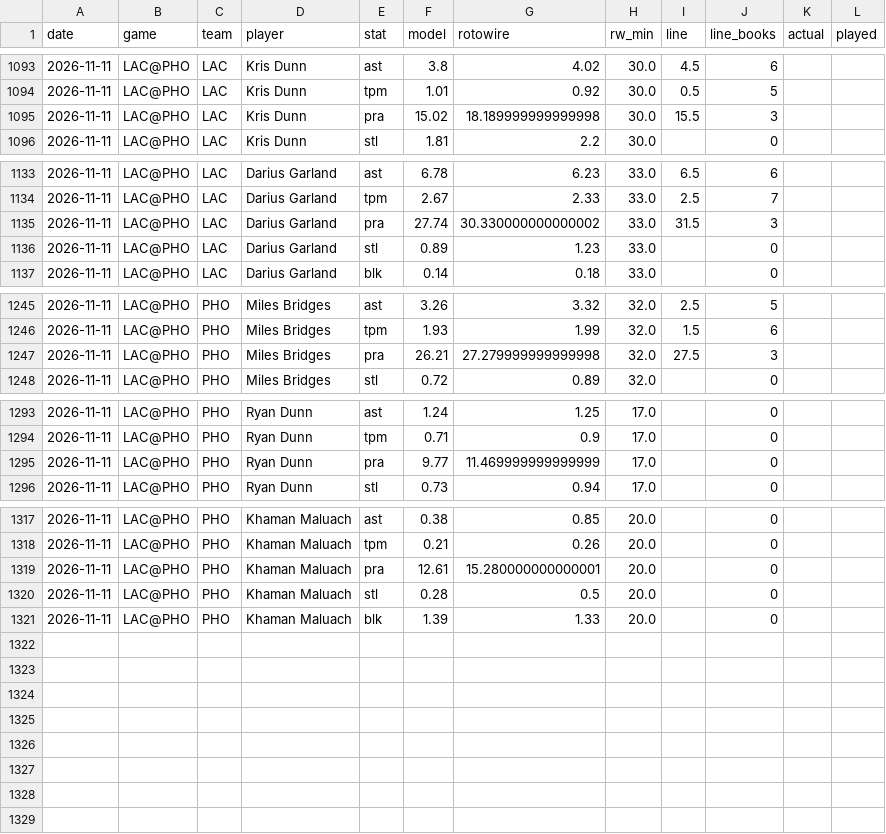
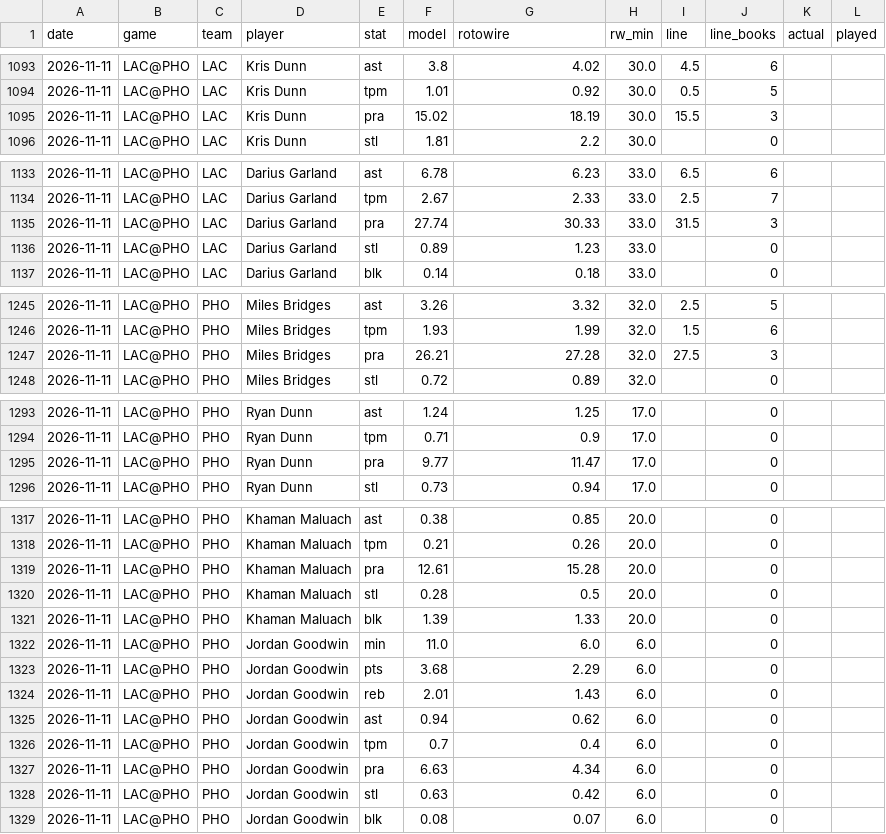
Before and after one commit to andrewkyriacou1993-lang/claudiopunt, a CSV file: research/bottomup/projections.csv, drawn as a sheet; only a part is shown, gaps mark what is left out.

```diff
--- a/research/bottomup/projections.csv
+++ b/research/bottomup/projections.csv
@@ -1094,3 +1094,3 @@ date,game,team,player,stat,model,rotowire,rw_min,line,line_books,actual,played
 2026-11-11,LAC@PHO,LAC,Kris Dunn,tpm,1.01,0.92,30.0,0.5,5,,
-2026-11-11,LAC@PHO,LAC,Kris Dunn,pra,15.02,18.189999999999998,30.0,15.5,3,,
+2026-11-11,LAC@PHO,LAC,Kris Dunn,pra,15.02,18.19,30.0,15.5,3,,
 2026-11-11,LAC@PHO,LAC,Kris Dunn,stl,1.81,2.2,30.0,,0,,
@@ -1134,3 +1134,3 @@ date,game,team,player,stat,model,rotowire,rw_min,line,line_books,actual,played
 2026-11-11,LAC@PHO,LAC,Darius Garland,tpm,2.67,2.33,33.0,2.5,7,,
-2026-11-11,LAC@PHO,LAC,Darius Garland,pra,27.74,30.330000000000002,33.0,31.5,3,,
+2026-11-11,LAC@PHO,LAC,Darius Garland,pra,27.74,30.33,33.0,31.5,3,,
 2026-11-11,LAC@PHO,LAC,Darius Garland,stl,0.89,1.23,33.0,,0,,
@@ -1246,3 +1246,3 @@ date,game,team,player,stat,model,rotowire,rw_min,line,line_books,actual,played
 2026-11-11,LAC@PHO,PHO,Miles Bridges,tpm,1.93,1.99,32.0,1.5,6,,
-2026-11-11,LAC@PHO,PHO,Miles Bridges,pra,26.21,27.279999999999998,32.0,27.5,3,,
+2026-11-11,LAC@PHO,PHO,Miles Bridges,pra,26.21,27.28,32.0,27.5,3,,
 2026-11-11,LAC@PHO,PHO,Miles Bridges,stl,0.72,0.89,32.0,,0,,
@@ -1294,3 +1294,3 @@ date,game,team,player,stat,model,rotowire,rw_min,line,line_books,actual,played
 2026-11-11,LAC@PHO,PHO,Ryan Dunn,tpm,0.71,0.9,17.0,,0,,
-2026-11-11,LAC@PHO,PHO,Ryan Dunn,pra,9.77,11.469999999999999,17.0,,0,,
+2026-11-11,LAC@PHO,PHO,Ryan Dunn,pra,9.77,11.47,17.0,,0,,
 2026-11-11,LAC@PHO,PHO,Ryan Dunn,stl,0.73,0.94,17.0,,0,,
@@ -1318,4 +1318,12 @@ date,game,team,player,stat,model,rotowire,rw_min,line,line_books,actual,played
 2026-11-11,LAC@PHO,PHO,Khaman Maluach,tpm,0.21,0.26,20.0,,0,,
-2026-11-11,LAC@PHO,PHO,Khaman Maluach,pra,12.61,15.280000000000001,20.0,,0,,
+2026-11-11,LAC@PHO,PHO,Khaman Maluach,pra,12.61,15.28,20.0,,0,,
 2026-11-11,LAC@PHO,PHO,Khaman Maluach,stl,0.28,0.5,20.0,,0,,
 2026-11-11,LAC@PHO,PHO,Khaman Maluach,blk,1.39,1.33,20.0,,0,,
+2026-11-11,LAC@PHO,PHO,Jordan Goodwin,min,11.0,6.0,6.0,,0,,
+2026-11-11,LAC@PHO,PHO,Jordan Goodwin,pts,3.68,2.29,6.0,,0,,
+2026-11-11,LAC@PHO,PHO,Jordan Goodwin,reb,2.01,1.43,6.0,,0,,
+2026-11-11,LAC@PHO,PHO,Jordan Goodwin,ast,0.94,0.62,6.0,,0,,
+2026-11-11,LAC@PHO,PHO,Jordan Goodwin,tpm,0.7,0.4,6.0,,0,,
+2026-11-11,LAC@PHO,PHO,Jordan Goodwin,pra,6.63,4.34,6.0,,0,,
+2026-11-11,LAC@PHO,PHO,Jordan Goodwin,stl,0.63,0.42,6.0,,0,,
+2026-11-11,LAC@PHO,PHO,Jordan Goodwin,blk,0.08,0.07,6.0,,0,,
```
Also changed, not shown: data/firstbasket.csv, data/games.csv, 26 other files.
